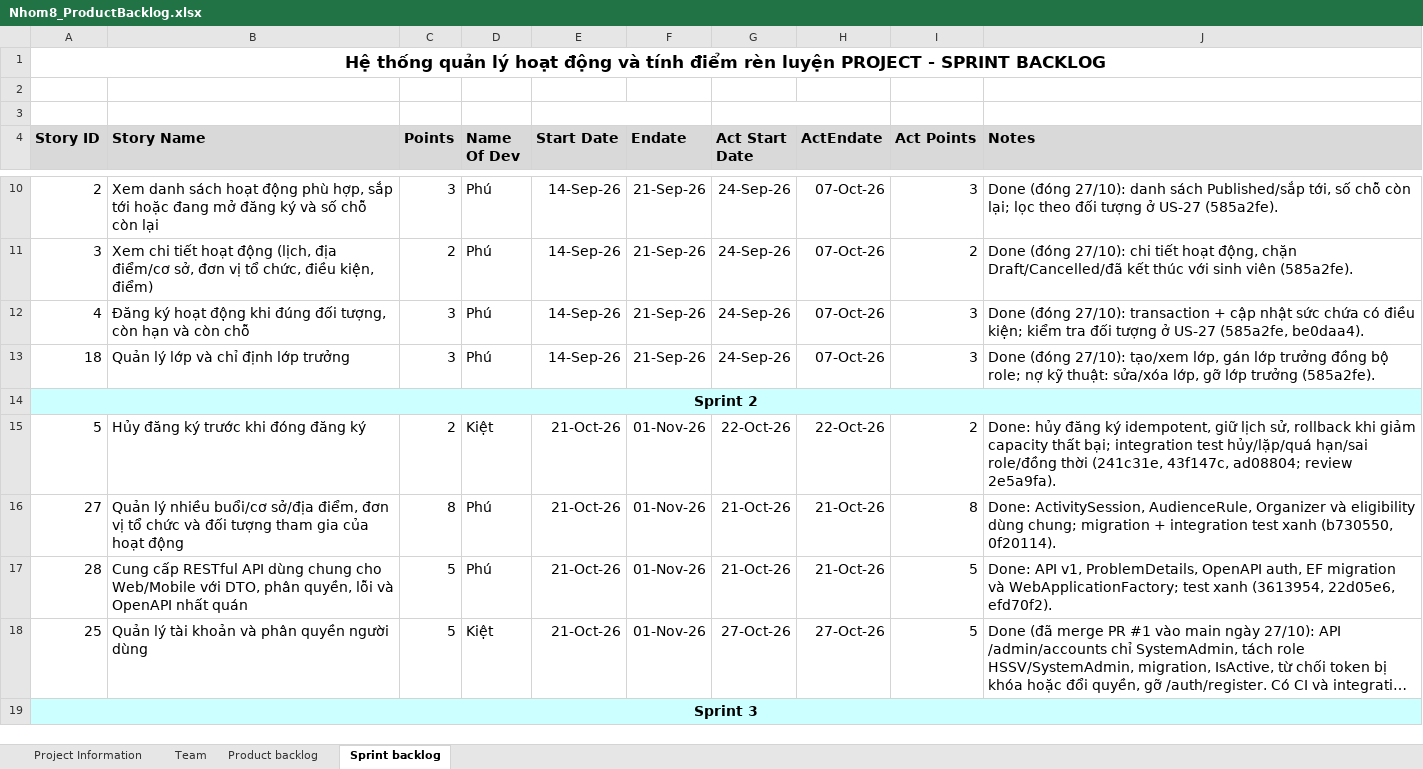
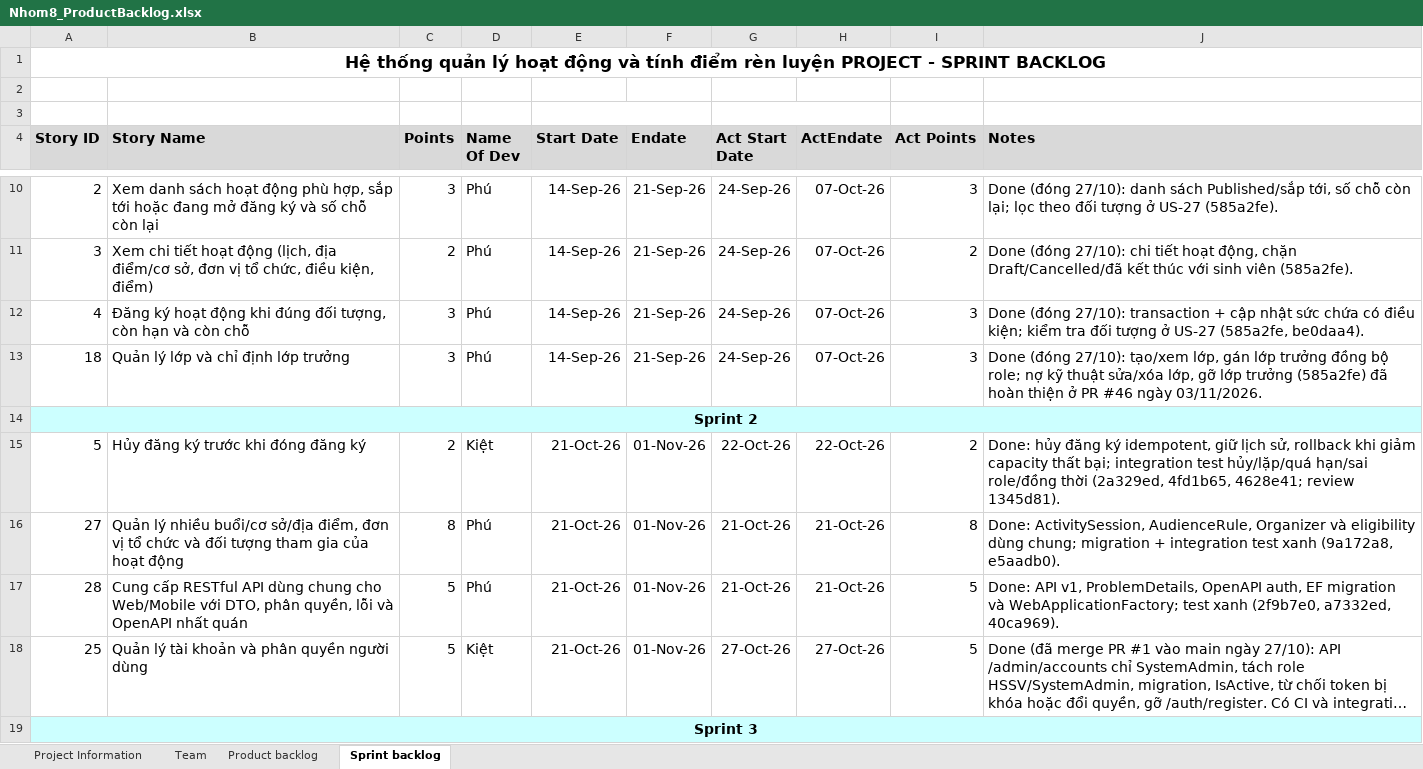
Before and after one commit to BondPhuPhamzZ/Nhom8_HeThongQuanLyHoatDongTinhDRL, an Excel workbook: Nhom8_ProductBacklog.xlsx, sheet Sprint backlog, drawn as a sheet; only a part is shown, gaps mark what is left out; long unchanged cells end in …; values as stored, in another font and other column widths than the file's, no borders; the diff covers the shown part only; the diff names each change by its address in the sheet, - before the commit and + after, or states it on an @@ line.

Commit message:
Product Backlog
Almost done for 6 Sprint

```diff
--- a/Nhom8_ProductBacklog.xlsx (sheet Sprint backlog)
+++ b/Nhom8_ProductBacklog.xlsx (sheet Sprint backlog)
-J13 (Notes): …nợ kỹ thuật: sửa/xóa lớp, gỡ lớp trưởng (585a2fe).
+J13 (Notes): …nợ kỹ thuật sửa/xóa lớp, gỡ lớp trưởng (585a2fe) đã hoàn thiện ở PR #46 ngày 03/11/2026.
-J15 (Notes): …role/đồng thời (241c31e, 43f147c, ad08804; review 2e5a9fa).
+J15 (Notes): …role/đồng thời (2a329ed, 4fd1b65, 4628e41; review 1345d81).
-J16 (Notes): …test xanh (b730550, 0f20114).
+J16 (Notes): …test xanh (9a172a8, e5aadb0).
-J17 (Notes): …test xanh (3613954, 22d05e6, efd70f2).
+J17 (Notes): …test xanh (2f9b7e0, a7332ed, 40ca969).
```
Also changed, not shown: 20 edited cells elsewhere in this sheet.
